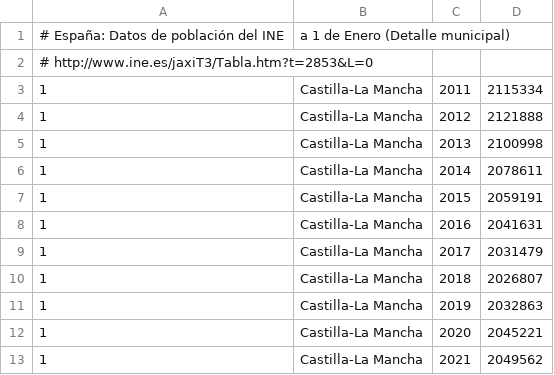
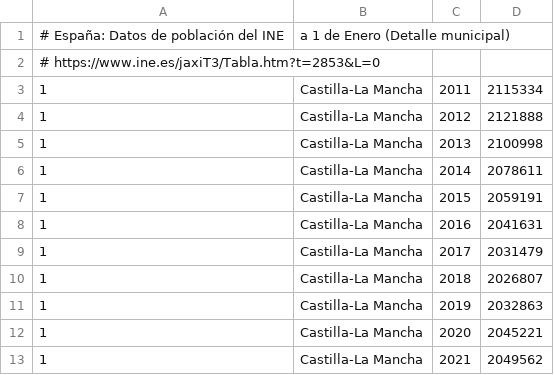
Before and after one commit to civio/presupuesto-castillalamancha, a CSV file: data/poblacion.csv, drawn as a sheet.

Commit message:
Use https for all links and resources

```diff
--- a/data/poblacion.csv
+++ b/data/poblacion.csv
@@ -1,3 +1,3 @@
 # España: Datos de población del INE, a 1 de Enero (Detalle municipal)
-#   http://www.ine.es/jaxiT3/Tabla.htm?t=2853&L=0
+#   https://www.ine.es/jaxiT3/Tabla.htm?t=2853&L=0
 1,Castilla-La Mancha,2011,2115334
```
Also changed, not shown: 3 other files.
